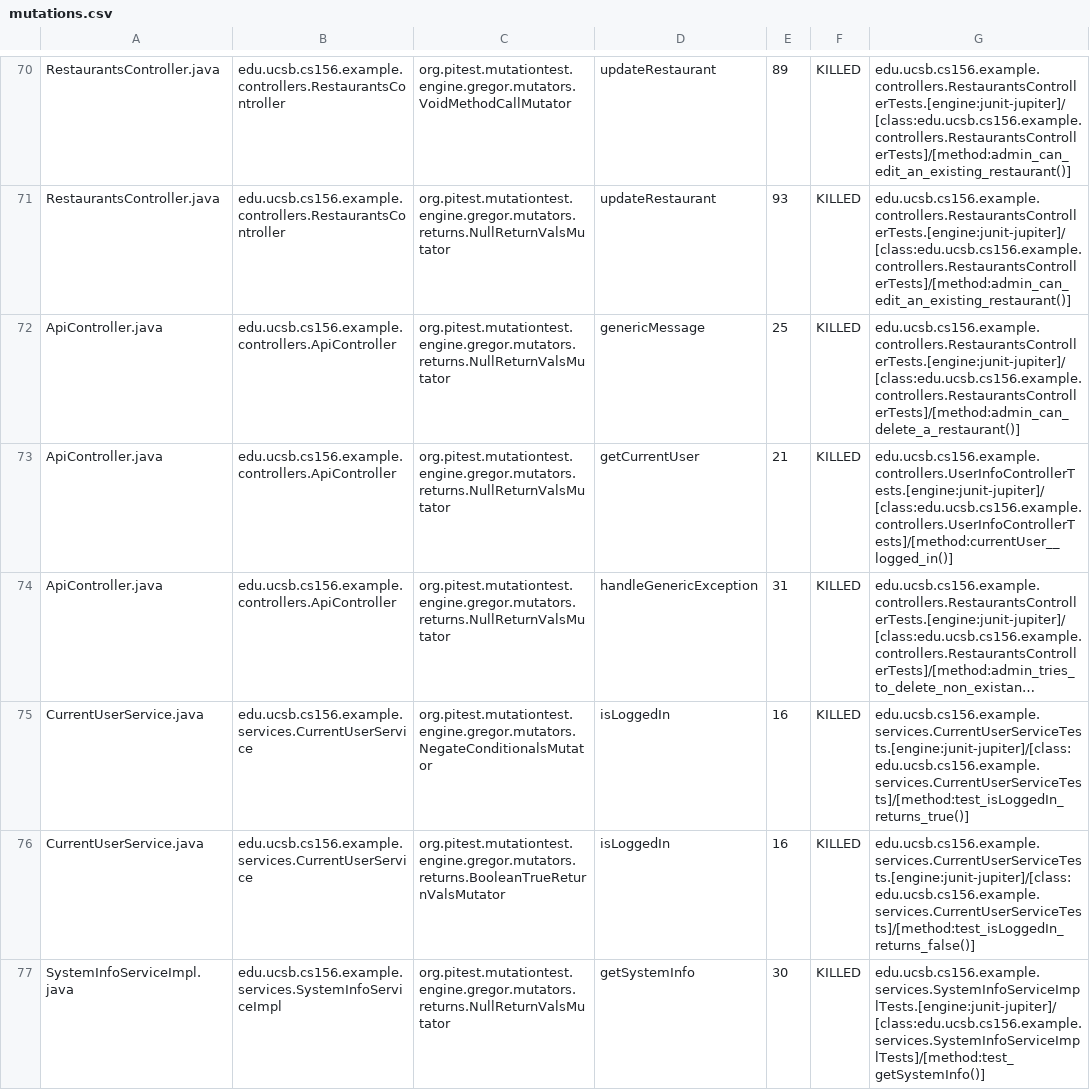
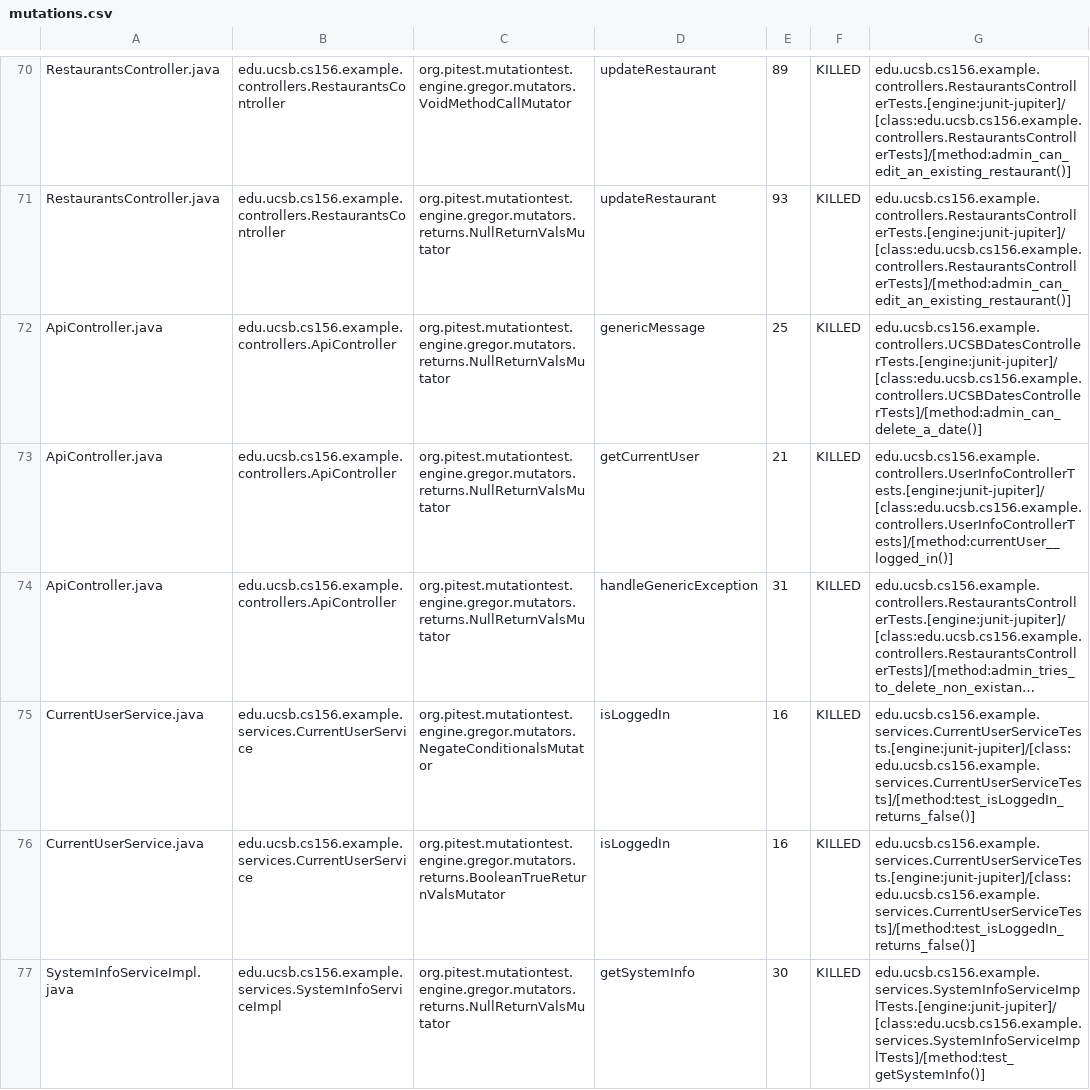
Before and after one commit to ucsb-cs156-f23/team03-f23-5pm-2, a CSV file: prs/63/pitest/mutations.csv, drawn as a sheet; only a part is shown, gaps mark what is left out; long unchanged cells end in …; the diff names each change by its address in the sheet, - before the commit and + after, or states it on an @@ line.

Commit message:
Deploying to gh-pages from @ ucsb-cs156-f23/team03-f23-5pm-2@0d2c2241ffdf186a5f06eb20562eb68121141e41 🚀

```diff
--- a/prs/63/pitest/mutations.csv
+++ b/prs/63/pitest/mutations.csv
-G72: edu.ucsb.cs156.example.controllers.RestaurantsControllerTests.[engine:junit-jupiter]/[class:edu.ucsb.cs156.example.controllers.RestaurantsControllerTests]/[method:admin_can_delete_a_restaurant()]
+G72: edu.ucsb.cs156.example.controllers.UCSBDatesControllerTests.[engine:junit-jupiter]/[class:edu.ucsb.cs156.example.controllers.UCSBDatesControllerTests]/[method:admin_can_delete_a_date()]
-G75: edu.ucsb.cs156.example.services.CurrentUserServiceTests.[engine:junit-jupiter]/[class:edu.ucsb.cs156.example.services.CurrentUserServiceTests]/[method:test_isLoggedIn_returns_true()]
+G75: edu.ucsb.cs156.example.services.CurrentUserServiceTests.[engine:junit-jupiter]/[class:edu.ucsb.cs156.example.services.CurrentUserServiceTests]/[method:test_isLoggedIn_returns_false()]
```
Also changed, not shown: 13 other files.
